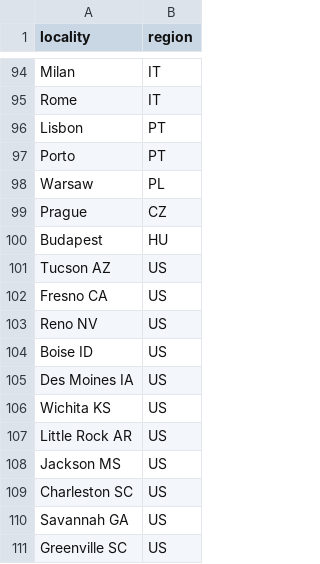
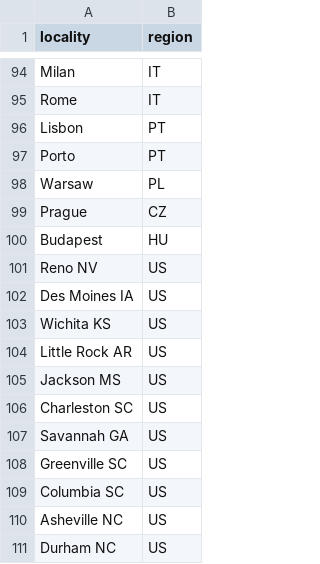
Before and after one commit to shaheryarbuttUX/ovatic-outreach-bot, a CSV file: config/maps_localities.csv, drawn as a sheet; only a part is shown, gaps mark what is left out; the shorter side is filled out with more unchanged rows; removed rows and columns are numbered as before the commit, all else as after; the diff covers the shown part only; the diff names each change by its address in the sheet, - before the commit and + after, or states it on an @@ line.

```diff
--- a/config/maps_localities.csv
+++ b/config/maps_localities.csv
-row 101: Tucson AZ | US
-row 102: Fresno CA | US
-row 104: Boise ID | US
```
Also changed, not shown: 64 added rows elsewhere in this file, 2 other files.
